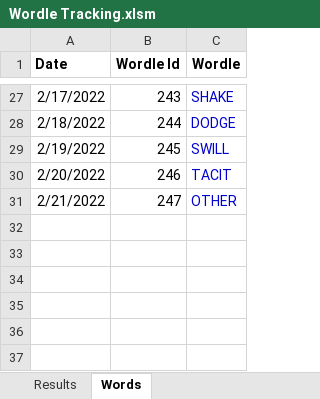
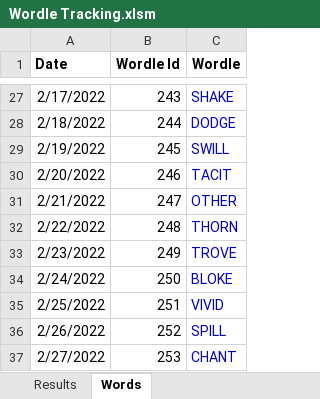
Before and after one commit to RoBtheSloB/WordleTracking, an Excel workbook: Wordle Tracking.xlsm, sheet Words, drawn as a sheet; only a part is shown, gaps mark what is left out; values as stored, in another font and other column widths than the file's, no borders; the diff names each change by its address in the sheet, - before the commit and + after, or states it on an @@ line.

```diff
--- a/Wordle Tracking.xlsm (sheet Words)
+++ b/Wordle Tracking.xlsm (sheet Words)
+row 32: 2/22/2022 | 248 | THORN
+row 33: 2/23/2022 | 249 | TROVE
+row 34: 2/24/2022 | 250 | BLOKE
+row 35: 2/25/2022 | 251 | VIVID
+row 36: 2/26/2022 | 252 | SPILL
+row 37: 2/27/2022 | 253 | CHANT
```
Also changed, not shown: sheet Results, 1 other file.
